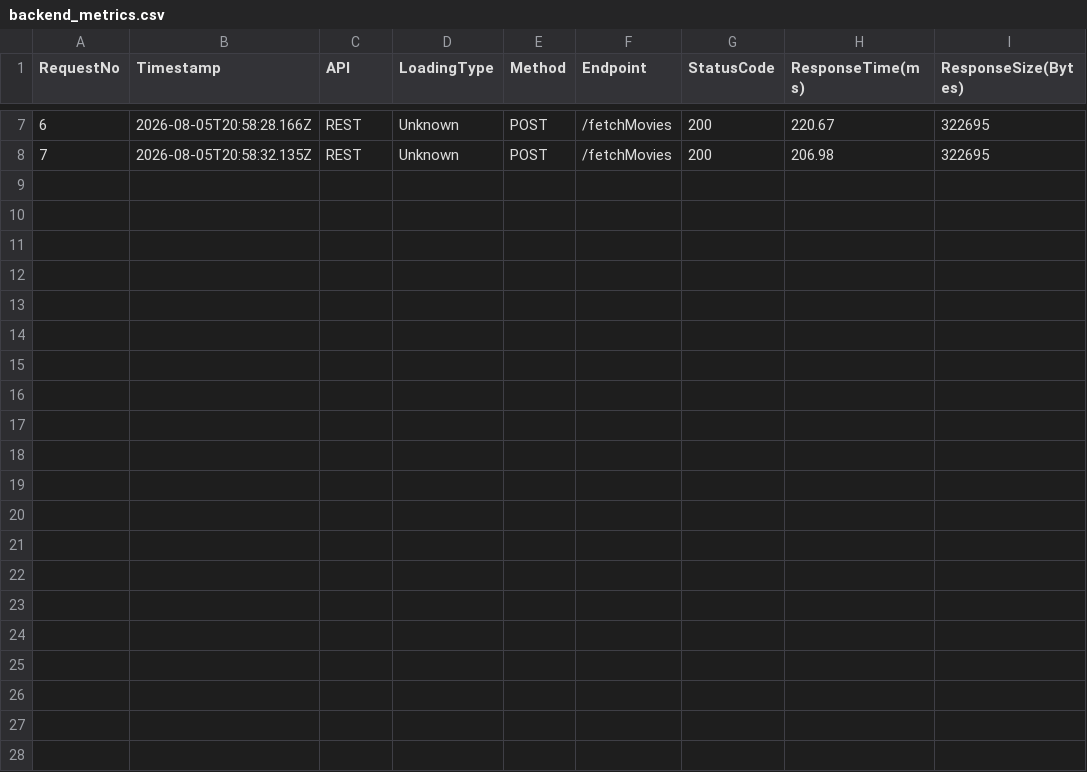
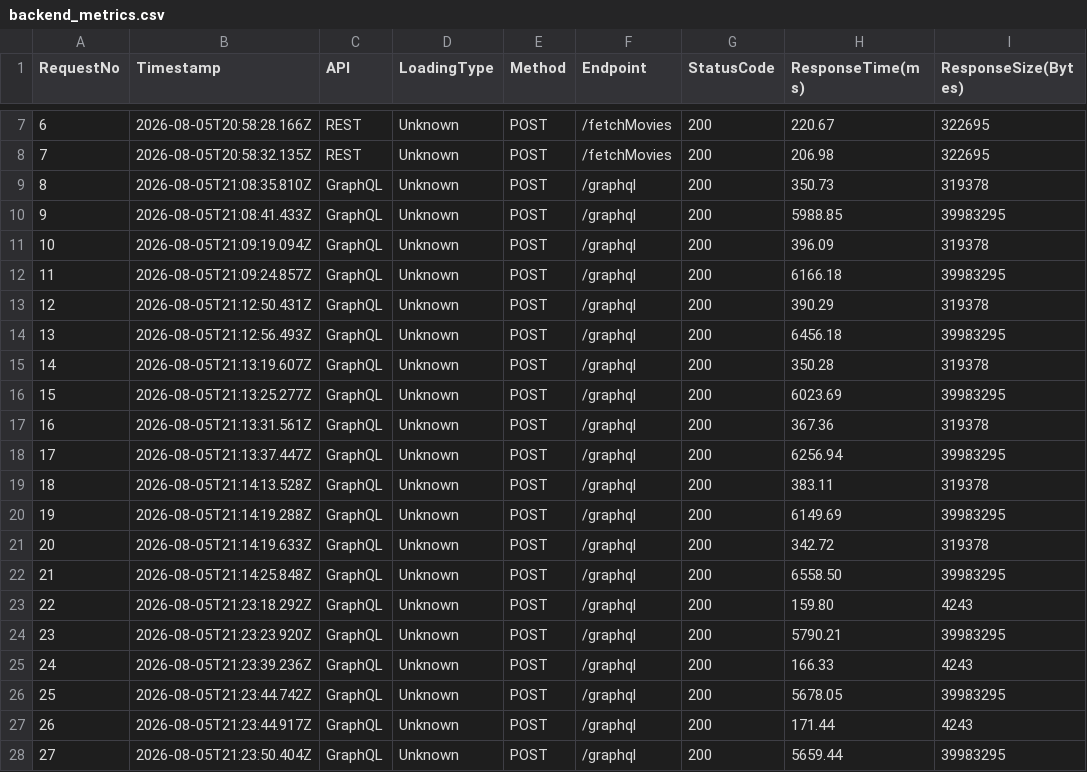
Before and after one commit to ADI-AJ/MSc_Dissertation, a CSV file: Backend/metrics/backend_metrics.csv, drawn as a sheet; only a part is shown, gaps mark what is left out; the diff names each change by its address in the sheet, - before the commit and + after, or states it on an @@ line.

Commit message:
metrics recording for graphql lazy

```diff
--- a/Backend/metrics/backend_metrics.csv
+++ b/Backend/metrics/backend_metrics.csv
+row 9: 8 | 2026-08-05T21:08:35.810Z | GraphQL | Unknown | POST | /graphql | 200 | 350.73 | 319378
+row 10: 9 | 2026-08-05T21:08:41.433Z | GraphQL | Unknown | POST | /graphql | 200 | 5988.85 | 39983295
+row 11: 10 | 2026-08-05T21:09:19.094Z | GraphQL | Unknown | POST | /graphql | 200 | 396.09 | 319378
+row 12: 11 | 2026-08-05T21:09:24.857Z | GraphQL | Unknown | POST | /graphql | 200 | 6166.18 | 39983295
+row 13: 12 | 2026-08-05T21:12:50.431Z | GraphQL | Unknown | POST | /graphql | 200 | 390.29 | 319378
+row 14: 13 | 2026-08-05T21:12:56.493Z | GraphQL | Unknown | POST | /graphql | 200 | 6456.18 | 39983295
+row 15: 14 | 2026-08-05T21:13:19.607Z | GraphQL | Unknown | POST | /graphql | 200 | 350.28 | 319378
+row 16: 15 | 2026-08-05T21:13:25.277Z | GraphQL | Unknown | POST | /graphql | 200 | 6023.69 | 39983295
+row 17: 16 | 2026-08-05T21:13:31.561Z | GraphQL | Unknown | POST | /graphql | 200 | 367.36 | 319378
+row 18: 17 | 2026-08-05T21:13:37.447Z | GraphQL | Unknown | POST | /graphql | 200 | 6256.94 | 39983295
+row 19: 18 | 2026-08-05T21:14:13.528Z | GraphQL | Unknown | POST | /graphql | 200 | 383.11 | 319378
+row 20: 19 | 2026-08-05T21:14:19.288Z | GraphQL | Unknown | POST | /graphql | 200 | 6149.69 | 39983295
+row 21: 20 | 2026-08-05T21:14:19.633Z | GraphQL | Unknown | POST | /graphql | 200 | 342.72 | 319378
+row 22: 21 | 2026-08-05T21:14:25.848Z | GraphQL | Unknown | POST | /graphql | 200 | 6558.50 | 39983295
+row 23: 22 | 2026-08-05T21:23:18.292Z | GraphQL | Unknown | POST | /graphql | 200 | 159.80 | 4243
+row 24: 23 | 2026-08-05T21:23:23.920Z | GraphQL | Unknown | POST | /graphql | 200 | 5790.21 | 39983295
+row 25: 24 | 2026-08-05T21:23:39.236Z | GraphQL | Unknown | POST | /graphql | 200 | 166.33 | 4243
+row 26: 25 | 2026-08-05T21:23:44.742Z | GraphQL | Unknown | POST | /graphql | 200 | 5678.05 | 39983295
+row 27: 26 | 2026-08-05T21:23:44.917Z | GraphQL | Unknown | POST | /graphql | 200 | 171.44 | 4243
+row 28: 27 | 2026-08-05T21:23:50.404Z | GraphQL | Unknown | POST | /graphql | 200 | 5659.44 | 39983295
```
Also changed, not shown: 5 other files.
